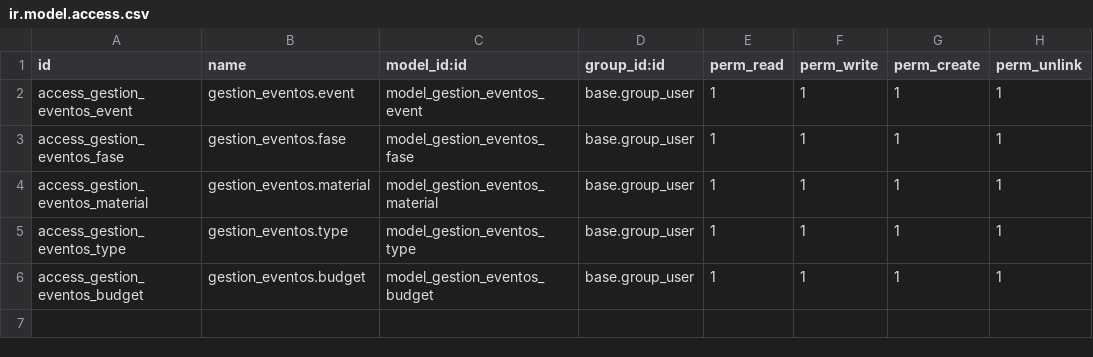
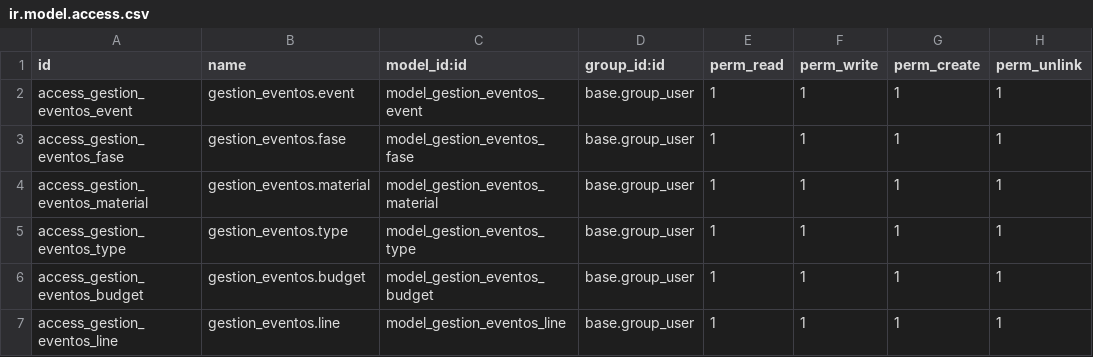
Before and after one commit to Argueth/Argueth.github.io, a CSV file: security/ir.model.access.csv, drawn as a sheet.

```diff
--- a/security/ir.model.access.csv
+++ b/security/ir.model.access.csv
@@ -6 +6,2 @@ access_gestion_eventos_type,gestion_eventos.type,model_gestion_eventos_type,base
 access_gestion_eventos_budget,gestion_eventos.budget,model_gestion_eventos_budget,base.group_user,1,1,1,1
+access_gestion_eventos_line,gestion_eventos.line,model_gestion_eventos_line,base.group_user,1,1,1,1
```
Also changed, not shown: 5 other files.
